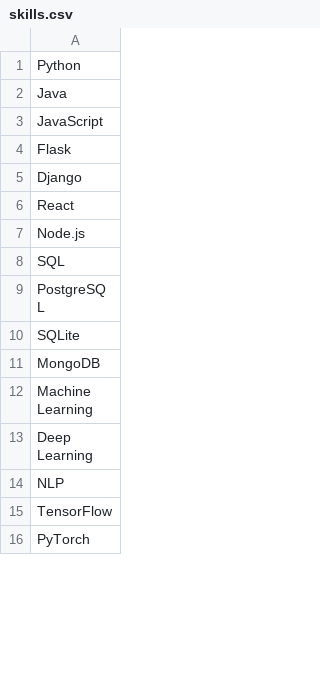
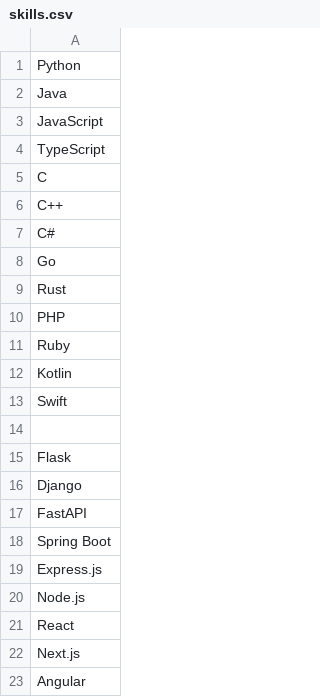
Before and after one commit to Ankit-tech175/Smart_Job_Tracker_with_AI_Resume_Matching, a CSV file: nlp/skills.csv, drawn as a sheet; only a part is shown; the shorter side is filled out with more unchanged rows; the diff covers the shown part only.

```diff
--- a/nlp/skills.csv
+++ b/nlp/skills.csv
@@ -3,5 +3,21 @@ Java
 JavaScript
+TypeScript
+C
+C++
+C#
+Go
+Rust
+PHP
+Ruby
+Kotlin
+Swift
+
 Flask
 Django
+FastAPI
+Spring Boot
+Express.js
+Node.js
 React
-Node.js
+Next.js
+Angular
```
Also changed, not shown: 68 added rows and 12 moved rows elsewhere in this file, 9 other files.
